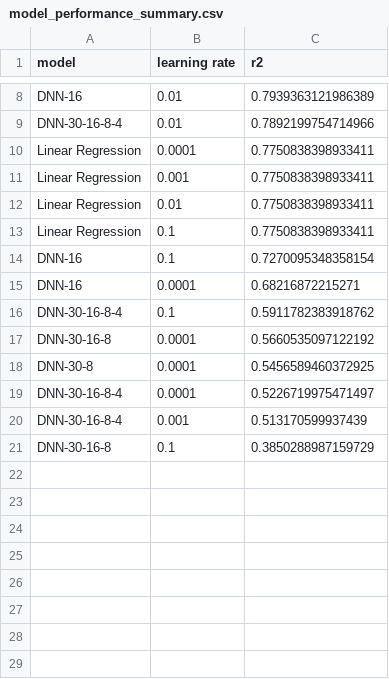
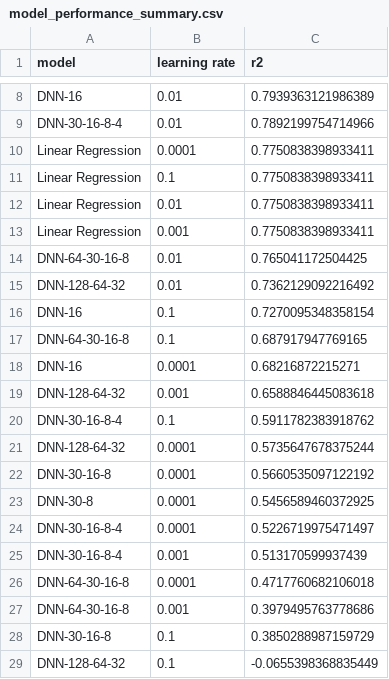
Before and after one commit to toan-ly/CS-5137-Deep-Learning, a CSV file: homework1/figures/model_performance_summary.csv, drawn as a sheet; only a part is shown, gaps mark what is left out.

```diff
--- a/homework1/figures/model_performance_summary.csv
+++ b/homework1/figures/model_performance_summary.csv
@@ -10,8 +10,13 @@ DNN-30-16-8-4,0.01,0.7892199754714966
 Linear Regression,0.0001,0.7750838398933411
+Linear Regression,0.1,0.7750838398933411
+Linear Regression,0.01,0.7750838398933411
 Linear Regression,0.001,0.7750838398933411
-Linear Regression,0.01,0.7750838398933411
-Linear Regression,0.1,0.7750838398933411
+DNN-64-30-16-8,0.01,0.765041172504425
+DNN-128-64-32,0.01,0.7362129092216492
 DNN-16,0.1,0.7270095348358154
+DNN-64-30-16-8,0.1,0.687917947769165
 DNN-16,0.0001,0.68216872215271
+DNN-128-64-32,0.001,0.6588846445083618
 DNN-30-16-8-4,0.1,0.5911782383918762
+DNN-128-64-32,0.0001,0.5735647678375244
 DNN-30-16-8,0.0001,0.5660535097122192
@@ -20,2 +25,5 @@ DNN-30-16-8-4,0.0001,0.5226719975471497
 DNN-30-16-8-4,0.001,0.513170599937439
+DNN-64-30-16-8,0.0001,0.4717760682106018
+DNN-64-30-16-8,0.001,0.3979495763778686
 DNN-30-16-8,0.1,0.3850288987159729
+DNN-128-64-32,0.1,-0.0655398368835449
```
Also changed, not shown: 22 other files.
